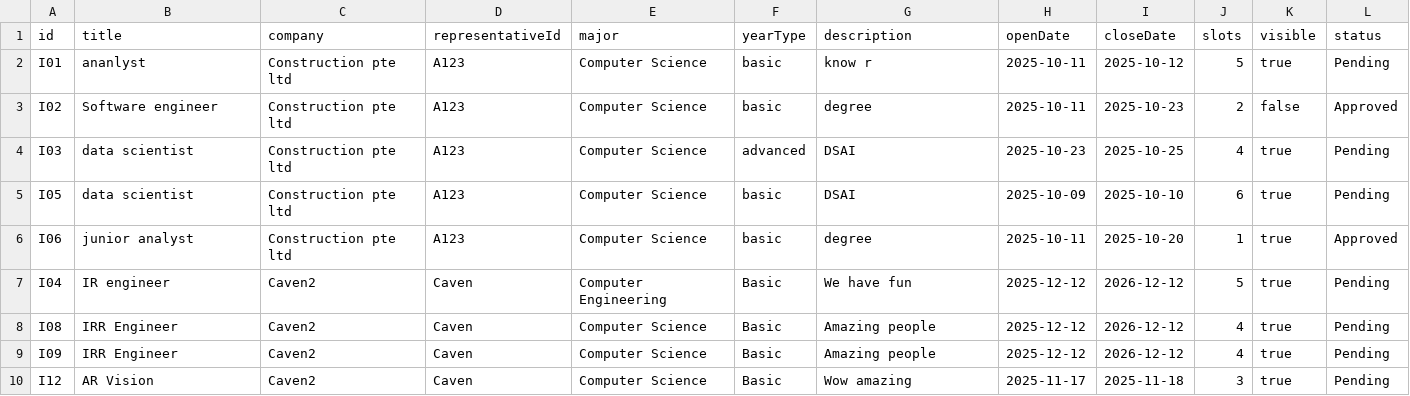
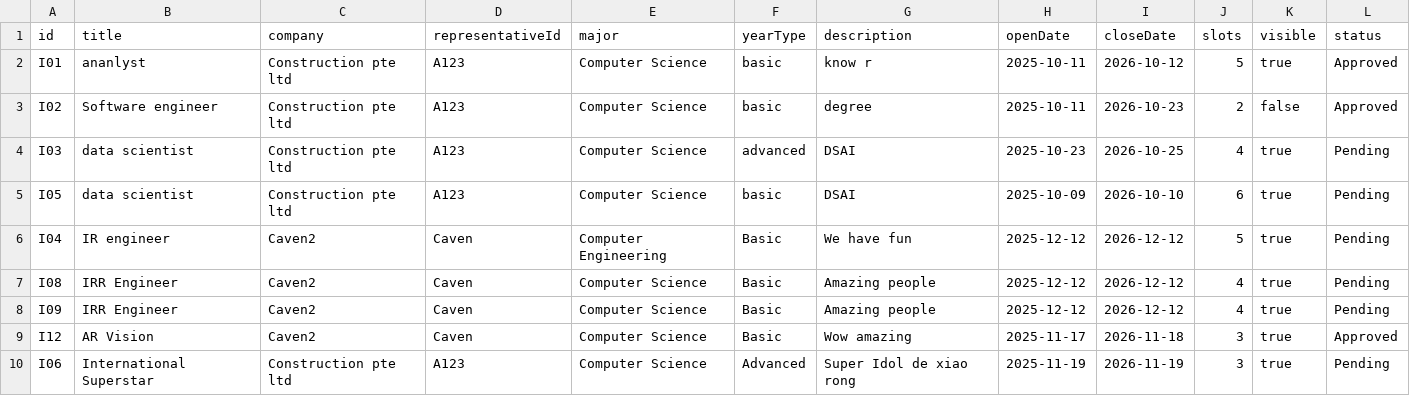
Before and after one commit to ItsYoude/sc2002-project, a CSV file: sc2002_project/src/data/internship_list.csv, drawn as a sheet.

```diff
--- a/sc2002_project/src/data/internship_list.csv
+++ b/sc2002_project/src/data/internship_list.csv
@@ -1,7 +1,6 @@
 id,title,company,representativeId,major,yearType,description,openDate,closeDate,slots,visible,status
-I01,ananlyst,Construction pte ltd,A123,Computer Science,basic,know r,2025-10-11,2025-10-12,5,true,Pending
-I02,Software engineer,Construction pte ltd,A123,Computer Science,basic,degree,2025-10-11,2025-10-23,2,false,Approved
-I03,data scientist,Construction pte ltd,A123,Computer Science,advanced,DSAI,2025-10-23,2025-10-25,4,true,Pending
-I05,data scientist,Construction pte ltd,A123,Computer Science,basic,DSAI,2025-10-09,2025-10-10,6,true,Pending
-I06,junior analyst,Construction pte ltd,A123,Computer Science,basic,degree,2025-10-11,2025-10-20,1,true,Approved
+I01,ananlyst,Construction pte ltd,A123,Computer Science,basic,know r,2025-10-11,2026-10-12,5,true,Approved
+I02,Software engineer,Construction pte ltd,A123,Computer Science,basic,degree,2025-10-11,2026-10-23,2,false,Approved
+I03,data scientist,Construction pte ltd,A123,Computer Science,advanced,DSAI,2025-10-23,2026-10-25,4,true,Pending
+I05,data scientist,Construction pte ltd,A123,Computer Science,basic,DSAI,2025-10-09,2026-10-10,6,true,Pending
 I04,IR engineer,Caven2,Caven,Computer Engineering,Basic,We have fun,2025-12-12,2026-12-12,5,true,Pending
@@ -9,2 +8,3 @@ I08,IRR Engineer,Caven2,Caven,Computer Science,Basic,Amazing people,2025-12-12,2
 I09,IRR Engineer,Caven2,Caven,Computer Science,Basic,Amazing people,2025-12-12,2026-12-12,4,true,Pending
-I12,AR Vision,Caven2,Caven,Computer Science,Basic,Wow amazing,2025-11-17,2025-11-18,3,true,Pending
+I12,AR Vision,Caven2,Caven,Computer Science,Basic,Wow amazing,2025-11-17,2026-11-18,3,true,Approved
+I06,International Superstar,Construction pte ltd,A123,Computer Science,Advanced,Super Idol de xiao rong,2025-11-19,2026-11-19,3,true,Pending
```
Also changed, not shown: 44 other files.
